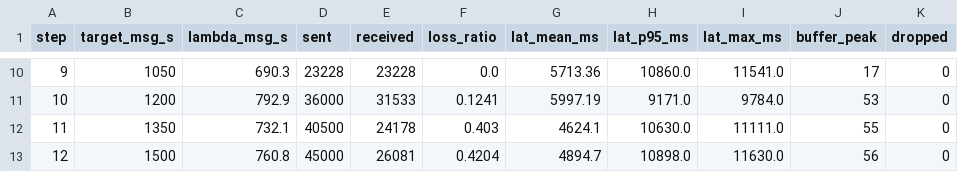
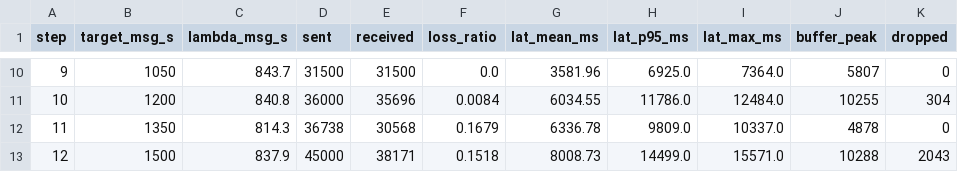
Before and after one commit to sxxx0913/mmss-lab, a CSV file: results/load.csv, drawn as a sheet; only a part is shown, gaps mark what is left out; the diff covers the shown part only.

```diff
--- a/results/load.csv
+++ b/results/load.csv
@@ -10,4 +10,4 @@ step,target_msg_s,lambda_msg_s,sent,received,loss_ratio,lat_mean_ms,lat_p95_ms,l
-9,1050,690.3,23228,23228,0.0,5713.36,10860.0,11541.0,17,0
-10,1200,792.9,36000,31533,0.1241,5997.19,9171.0,9784.0,53,0
-11,1350,732.1,40500,24178,0.403,4624.1,10630.0,11111.0,55,0
-12,1500,760.8,45000,26081,0.4204,4894.7,10898.0,11630.0,56,0
+9,1050,843.7,31500,31500,0.0,3581.96,6925.0,7364.0,5807,0
+10,1200,840.8,36000,35696,0.0084,6034.55,11786.0,12484.0,10255,304
+11,1350,814.3,36738,30568,0.1679,6336.78,9809.0,10337.0,4878,0
+12,1500,837.9,45000,38171,0.1518,8008.73,14499.0,15571.0,10288,2043
```
Also changed, not shown: 28 edited cells elsewhere in this file, results/docker_stats.csv, 6 other files.
